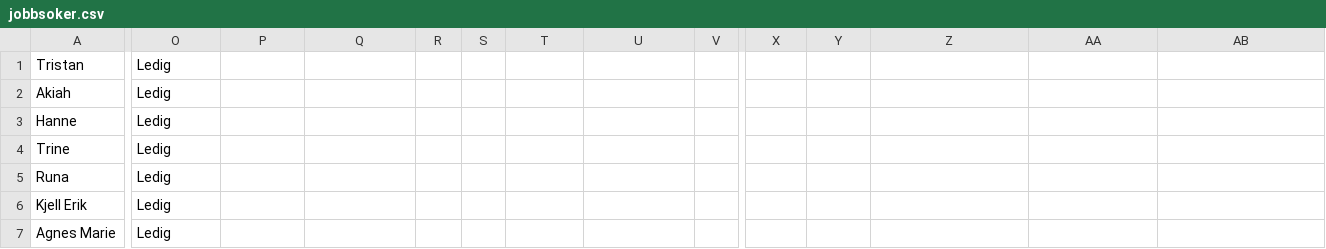
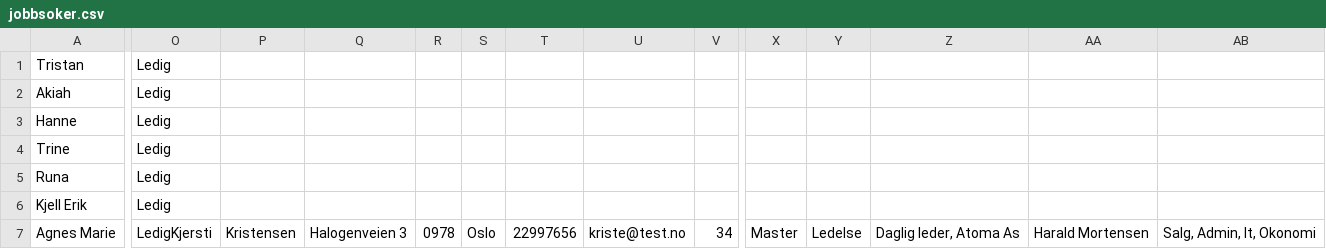
Before and after one commit to AnamaP/Semesteroppgave_PU2019, a CSV file: jobbsoker.csv, drawn as a sheet; only a part is shown, gaps mark what is left out; the diff covers the shown part only; the diff names each change by its address in the sheet, - before the commit and + after, or states it on an @@ line.

Commit message:
fikset filtrering for alle aktuelle felt i jobbsoker og endret feilmelding i resultat for sokere

```diff
--- a/jobbsoker.csv
+++ b/jobbsoker.csv
-O7: Ledig
+O7: LedigKjersti
-P7: (empty)
+P7: Kristensen
-Q7: (empty)
+Q7: Halogenveien 3
-R7: (empty)
+R7: 0978
-S7: (empty)
+S7: Oslo
-T7: (empty)
+T7: 22997656
-U7: (empty)
+U7: kriste@test.no
-V7: (empty)
+V7: 34
-X7: (empty)
+X7: Master
-Y7: (empty)
+Y7: Ledelse
-Z7: (empty)
+Z7: Daglig leder, Atoma As
-AA7: (empty)
+AA7: Harald Mortensen
-AB7: (empty)
+AB7: Salg, Admin, It, Okonomi
```
Also changed, not shown: 1 edited cell elsewhere in this file, 4 other files.
